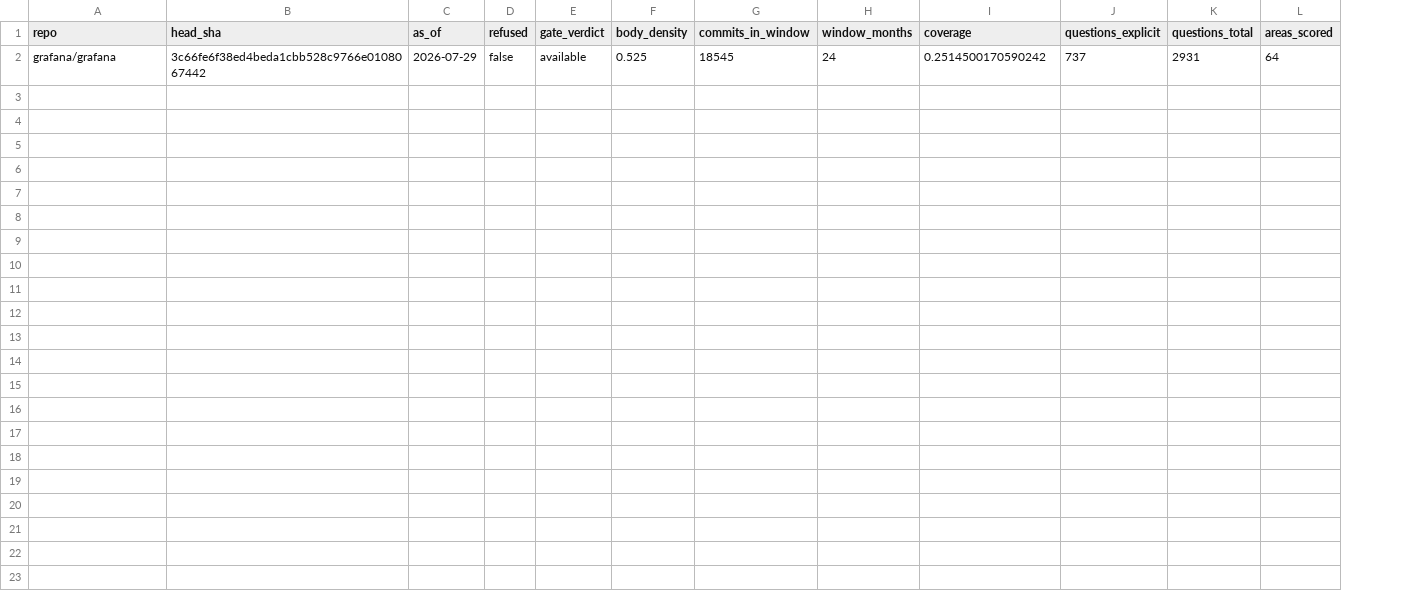
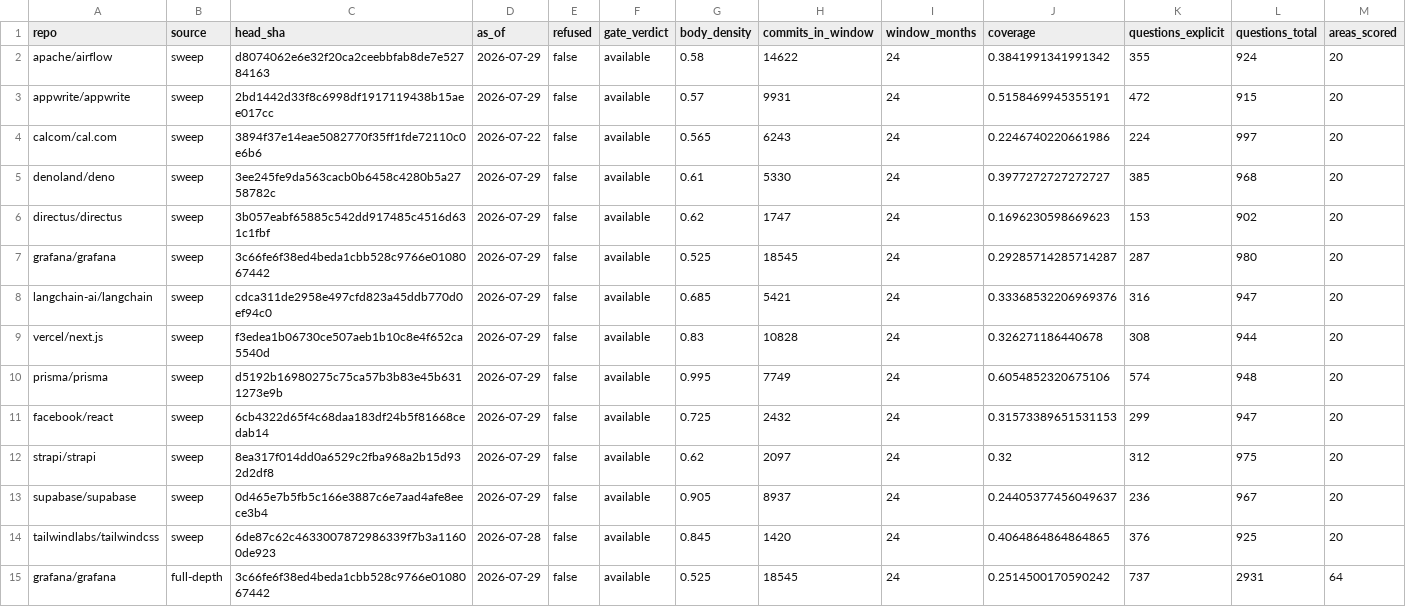
Before and after one commit to Archdiner/reckon-review, a CSV file: riskmap/example/datapack/repositories.csv, drawn as a sheet; only a part is shown; rows hold the shown columns only; the diff names each change by its address in the sheet, - before the commit and + after, or states it on an @@ line.

```diff
--- a/riskmap/example/datapack/repositories.csv
+++ b/riskmap/example/datapack/repositories.csv
+column B (source), row 15: full-depth
+row 2: apache/airflow | sweep | d8074062e6e32f20ca2ceebbfab8de7e52784163 | 2026-07-29 | false | available | 0.58 | 14622 | 24 | 0.3841991341991342 | 355 | 924 | 20
+row 3: appwrite/appwrite | sweep | 2bd1442d33f8c6998df1917119438b15aee017cc | 2026-07-29 | false | available | 0.57 | 9931 | 24 | 0.5158469945355191 | 472 | 915 | 20
+row 4: calcom/cal.com | sweep | 3894f37e14eae5082770f35ff1fde72110c0e6b6 | 2026-07-22 | false | available | 0.565 | 6243 | 24 | 0.2246740220661986 | 224 | 997 | 20
+row 5: denoland/deno | sweep | 3ee245fe9da563cacb0b6458c4280b5a2758782c | 2026-07-29 | false | available | 0.61 | 5330 | 24 | 0.3977272727272727 | 385 | 968 | 20
+row 6: directus/directus | sweep | 3b057eabf65885c542dd917485c4516d631c1fbf | 2026-07-29 | false | available | 0.62 | 1747 | 24 | 0.1696230598669623 | 153 | 902 | 20
+row 7: grafana/grafana | sweep | 3c66fe6f38ed4beda1cbb528c9766e0108067442 | 2026-07-29 | false | available | 0.525 | 18545 | 24 | 0.29285714285714287 | 287 | 980 | 20
+row 8: langchain-ai/langchain | sweep | cdca311de2958e497cfd823a45ddb770d0ef94c0 | 2026-07-29 | false | available | 0.685 | 5421 | 24 | 0.33368532206969376 | 316 | 947 | 20
+row 9: vercel/next.js | sweep | f3edea1b06730ce507aeb1b10c8e4f652ca5540d | 2026-07-29 | false | available | 0.83 | 10828 | 24 | 0.326271186440678 | 308 | 944 | 20
+row 10: prisma/prisma | sweep | d5192b16980275c75ca57b3b83e45b6311273e9b | 2026-07-29 | false | available | 0.995 | 7749 | 24 | 0.6054852320675106 | 574 | 948 | 20
+row 11: facebook/react | sweep | 6cb4322d65f4c68daa183df24b5f81668cedab14 | 2026-07-29 | false | available | 0.725 | 2432 | 24 | 0.31573389651531153 | 299 | 947 | 20
+row 12: strapi/strapi | sweep | 8ea317f014dd0a6529c2fba968a2b15d932d2df8 | 2026-07-29 | false | available | 0.62 | 2097 | 24 | 0.32 | 312 | 975 | 20
+row 13: supabase/supabase | sweep | 0d465e7b5fb5c166e3887c6e7aad4afe8eece3b4 | 2026-07-29 | false | available | 0.905 | 8937 | 24 | 0.24405377456049637 | 236 | 967 | 20
+row 14: tailwindlabs/tailwindcss | sweep | 6de87c62c4633007872986339f7b3a11600de923 | 2026-07-28 | false | available | 0.845 | 1420 | 24 | 0.4064864864864865 | 376 | 925 | 20
```
Also changed, not shown: 4 other files.
